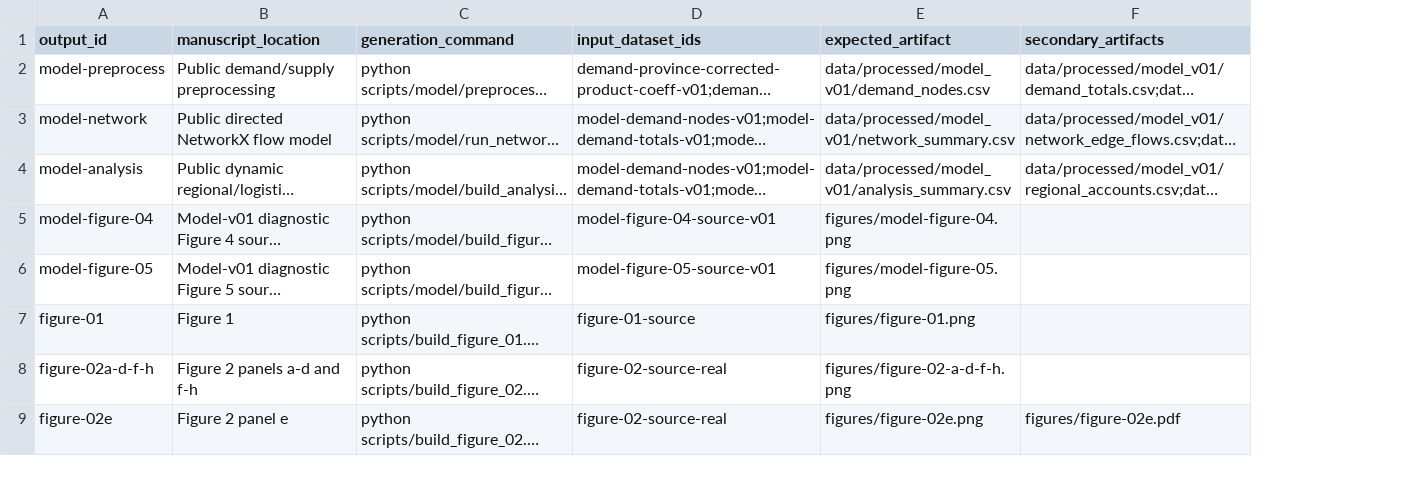
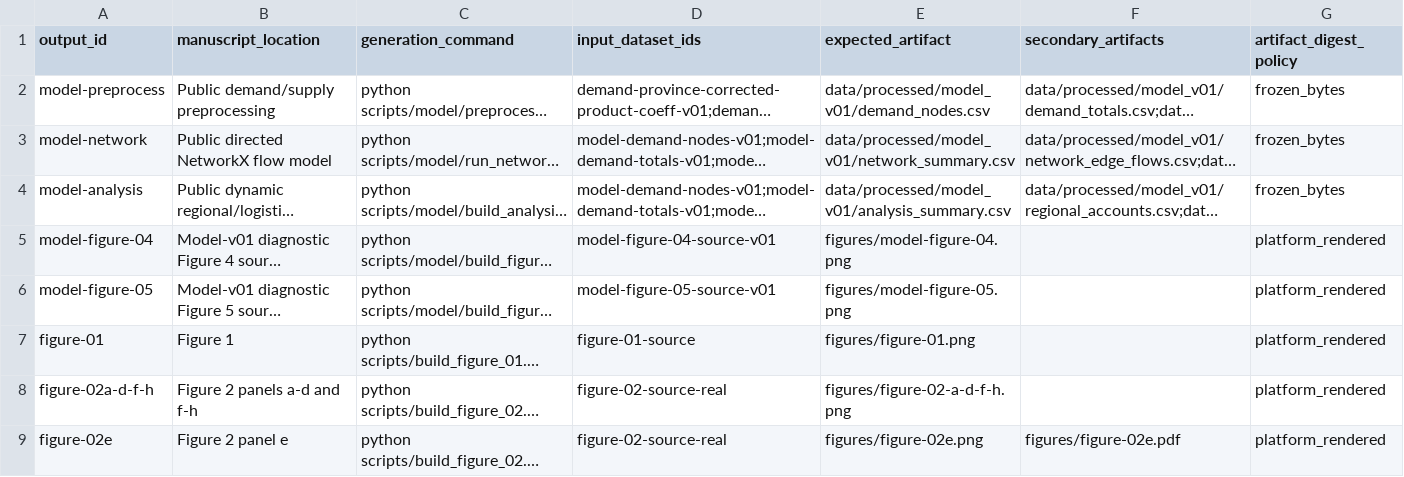
Before and after one commit to Chenzhongdaji/green-methanol-pipeline-reuse-public, a CSV file: data/output_registry.csv, drawn as a sheet; only a part is shown; long unchanged cells end in …; the diff names each change by its address in the sheet, - before the commit and + after, or states it on an @@ line.

Commit message:
fix: isolate platform-rendered release artifacts

```diff
--- a/data/output_registry.csv
+++ b/data/output_registry.csv
+column G (artifact_digest_policy), rows 2-9: frozen_bytes | frozen_bytes | frozen_bytes | platform_rendered | platform_rendered | platform_rendered | platform_rendered | platform_rendered
```
Also changed, not shown: FILE_MANIFEST.csv, 8 other files.
